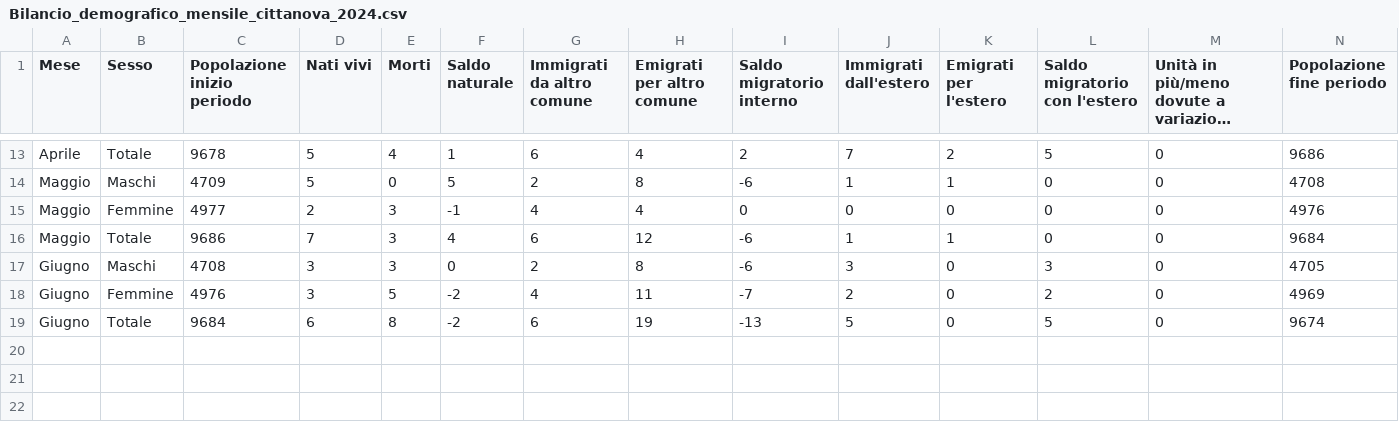
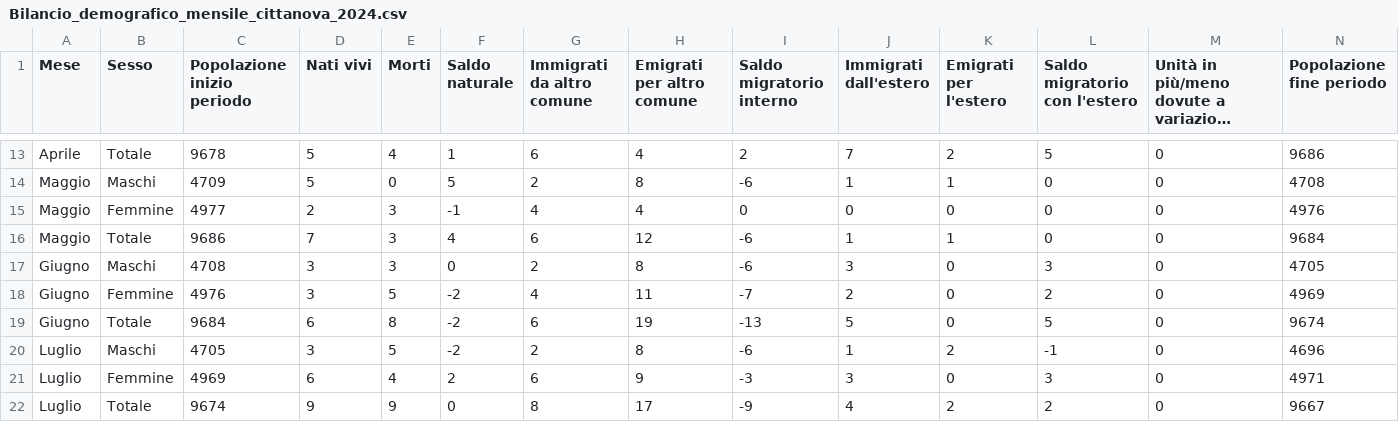
Before and after one commit to francescopoliti/ISTAT-CITTANOVA, a CSV file: Bilancio_demografico_mensile_cittanova_2024.csv, drawn as a sheet; only a part is shown, gaps mark what is left out; long unchanged cells end in …; rows hold the shown columns only; the diff names each change by its address in the sheet, - before the commit and + after, or states it on an @@ line.

Commit message:
update

```diff
--- a/Bilancio_demografico_mensile_cittanova_2024.csv
+++ b/Bilancio_demografico_mensile_cittanova_2024.csv
+row 20: Luglio | Maschi | 4705 | 3 | 5 | -2 | 2 | 8 | -6 | 1 | 2 | -1 | 0 | 4696
+row 21: Luglio | Femmine | 4969 | 6 | 4 | 2 | 6 | 9 | -3 | 3 | 0 | 3 | 0 | 4971
+row 22: Luglio | Totale | 9674 | 9 | 9 | 0 | 8 | 17 | -9 | 4 | 2 | 2 | 0 | 9667
```
